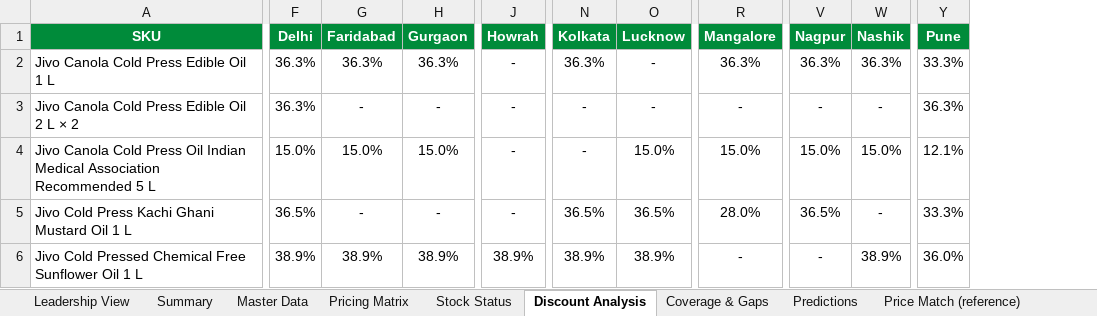
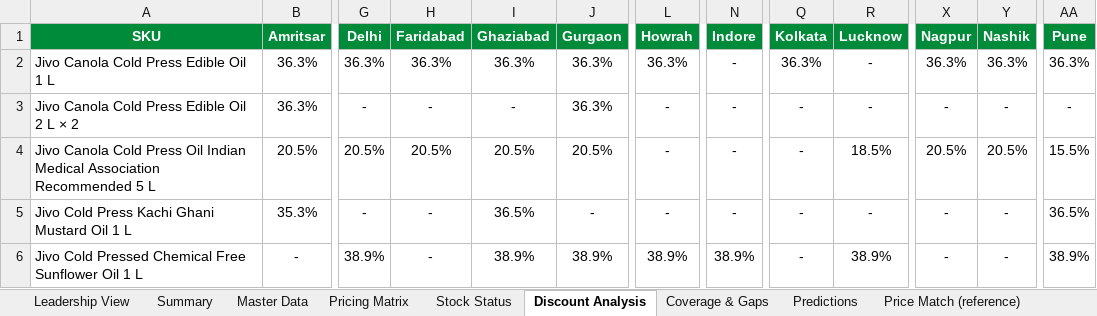
Before and after one commit to daman8271/sending-excel, an Excel workbook: Jivo-SwiggyInstamart-Live-Report-2026-08-02.xlsx, sheet Discount Analysis, drawn as a sheet; only a part is shown, gaps mark what is left out; values as stored, in another font and other column widths than the file's, no borders; conditional formats not drawn; removed rows and columns are numbered as before the commit, all else as after; the diff covers the shown part only; the diff names each change by its address in the sheet, - before the commit and + after, or states it on an @@ line.

```diff
--- a/Jivo-SwiggyInstamart-Live-Report-2026-08-02.xlsx (sheet Discount Analysis)
+++ b/Jivo-SwiggyInstamart-Live-Report-2026-08-02.xlsx (sheet Discount Analysis)
+column B (Amritsar), rows 2-6: 36.3% | 36.3% | 20.5% | 35.3% | -
+column I (Ghaziabad), rows 2-6: 36.3% | - | 20.5% | 36.5% | 38.9%
+column N (Indore), rows 2-6: - | - | - | - | 38.9%
-column R (Mangalore), rows 2-6: 36.3% | - | 15.0% | 28.0% | -
-L2 (Howrah): -
+L2 (Howrah): 36.3%
-AA2 (Pune): 33.3%
+AA2 (Pune): 36.3%
-G3 (Delhi): 36.3%
+G3 (Delhi): -
-J3 (Gurgaon): -
+J3 (Gurgaon): 36.3%
-AA3 (Pune): 36.3%
+AA3 (Pune): -
-G4 (Delhi): 15.0%
+G4 (Delhi): 20.5%
-H4 (Faridabad): 15.0%
+H4 (Faridabad): 20.5%
-J4 (Gurgaon): 15.0%
+J4 (Gurgaon): 20.5%
-R4 (Lucknow): 15.0%
+R4 (Lucknow): 18.5%
-X4 (Nagpur): 15.0%
+X4 (Nagpur): 20.5%
-Y4 (Nashik): 15.0%
+Y4 (Nashik): 20.5%
-AA4 (Pune): 12.1%
+AA4 (Pune): 15.5%
-G5 (Delhi): 36.5%
+G5 (Delhi): -
-Q5 (Kolkata): 36.5%
+Q5 (Kolkata): -
-R5 (Lucknow): 36.5%
+R5 (Lucknow): -
-X5 (Nagpur): 36.5%
+X5 (Nagpur): -
-AA5 (Pune): 33.3%
+AA5 (Pune): 36.5%
-H6 (Faridabad): 38.9%
+H6 (Faridabad): -
-Q6 (Kolkata): 38.9%
+Q6 (Kolkata): -
-Y6 (Nashik): 38.9%
+Y6 (Nashik): -
-AA6 (Pune): 36.0%
+AA6 (Pune): 38.9%
```
Also changed, not shown: 75 edited cells elsewhere in this sheet, sheet Master Data, sheet Coverage & Gaps, sheet Predictions, sheet Pricing Matrix, sheet Stock Status, sheet Leadership View, 2 more sheets.
